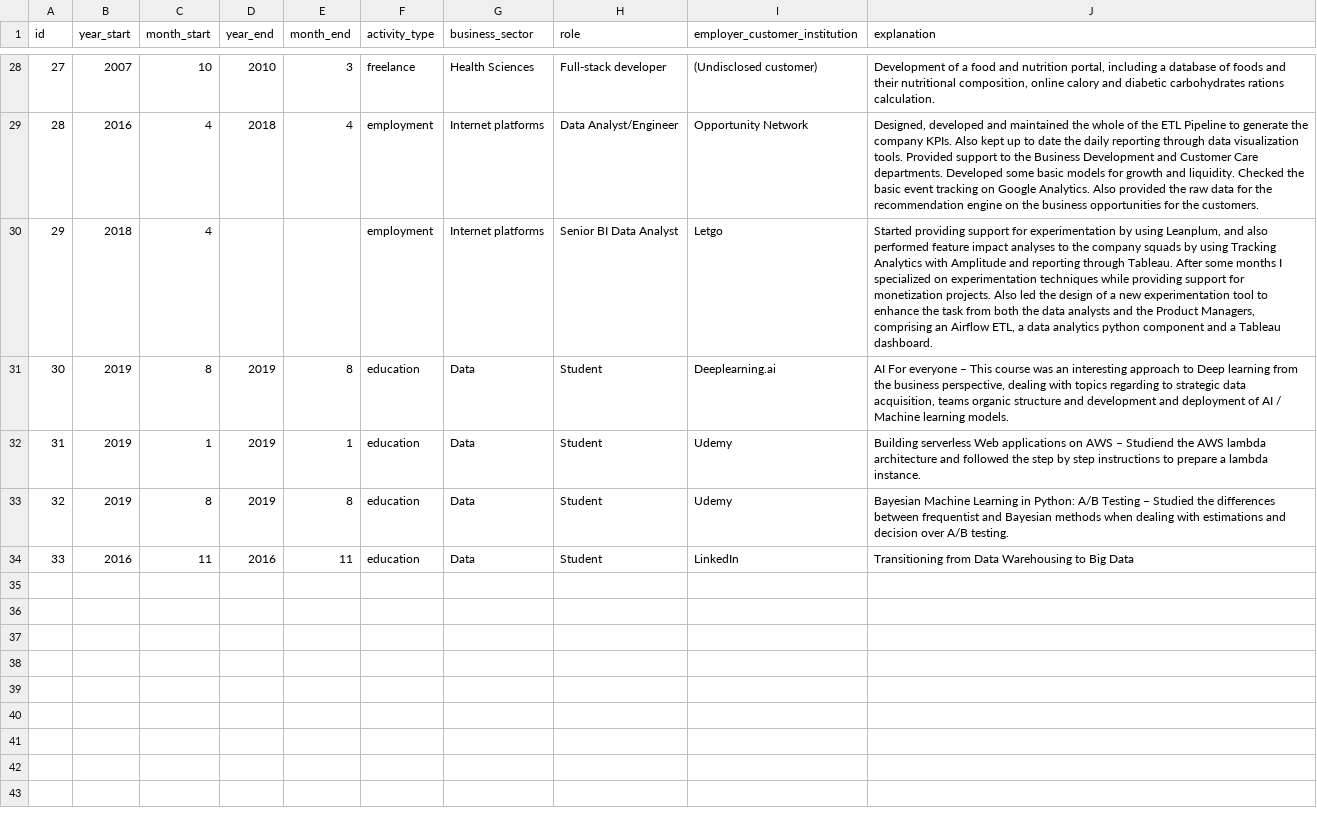
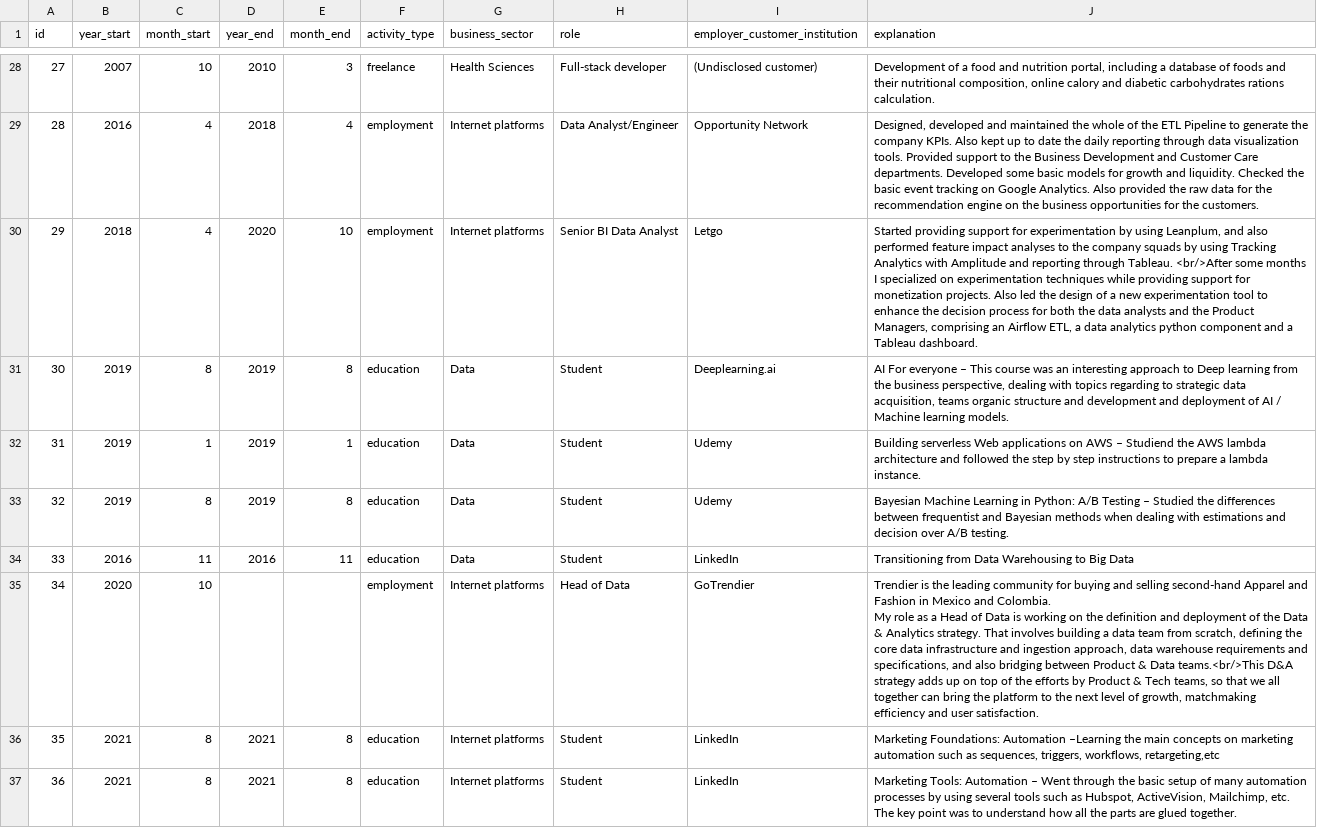
Before and after one commit to malberich/malberich.github.io, a CSV file: data/resume.csv, drawn as a sheet; only a part is shown, gaps mark what is left out; ↵ is a line break in a cell; the diff names each change by its address in the sheet, - before the commit and + after, or states it on an @@ line.

Commit message:
Update GoTrendier, values and image

```diff
--- a/data/resume.csv
+++ b/data/resume.csv
-D30 (year_end): (empty)
+D30 (year_end): 2020
-E30 (month_end): (empty)
+E30 (month_end): 10
-J30 (explanation): …through Tableau. After some months I specialized on experimentation techniques while providing support for monetization projects. Also led the design of a new experimentation tool to enhance the task from both the…
+J30 (explanation): …through Tableau. <br/>After some months I specialized on experimentation techniques while providing support for monetization projects. Also led the design of a new experimentation tool to enhance the decision process for both the…
+row 35: 34 | 2020 | 10 |  |  | employment | Internet platforms | Head of Data | GoTrendier | Trendier is the leading community for buying and selling second-hand Apparel and Fashion in Mexico and Colombia. ↵ My role as a Head of Data is working on the definition and deployment of the Data & Analytics strategy. That involves building a data team from scratch, defining the core data infrastructure and ingestion approach, data warehouse requirements and specifications, and also bridging between Product & Data teams.<br/>This D&A strategy adds up on top of the efforts by Product & Tech teams, so that we all together can bring the platform to the next level of growth, matchmaking efficiency and user satisfaction.
+row 36: 35 | 2021 | 8 | 2021 | 8 | education | Internet platforms | Student | LinkedIn | Marketing Foundations: Automation –Learning the main concepts on marketing automation such as sequences, triggers, workflows, retargeting,etc
+row 37: 36 | 2021 | 8 | 2021 | 8 | education | Internet platforms | Student | LinkedIn | Marketing Tools: Automation – Went through the basic setup of many automation processes by using several tools such as Hubspot, ActiveVision, Mailchimp, etc. The key point was to understand how all the parts are glued together.
```
Also changed, not shown: 2 other files.
